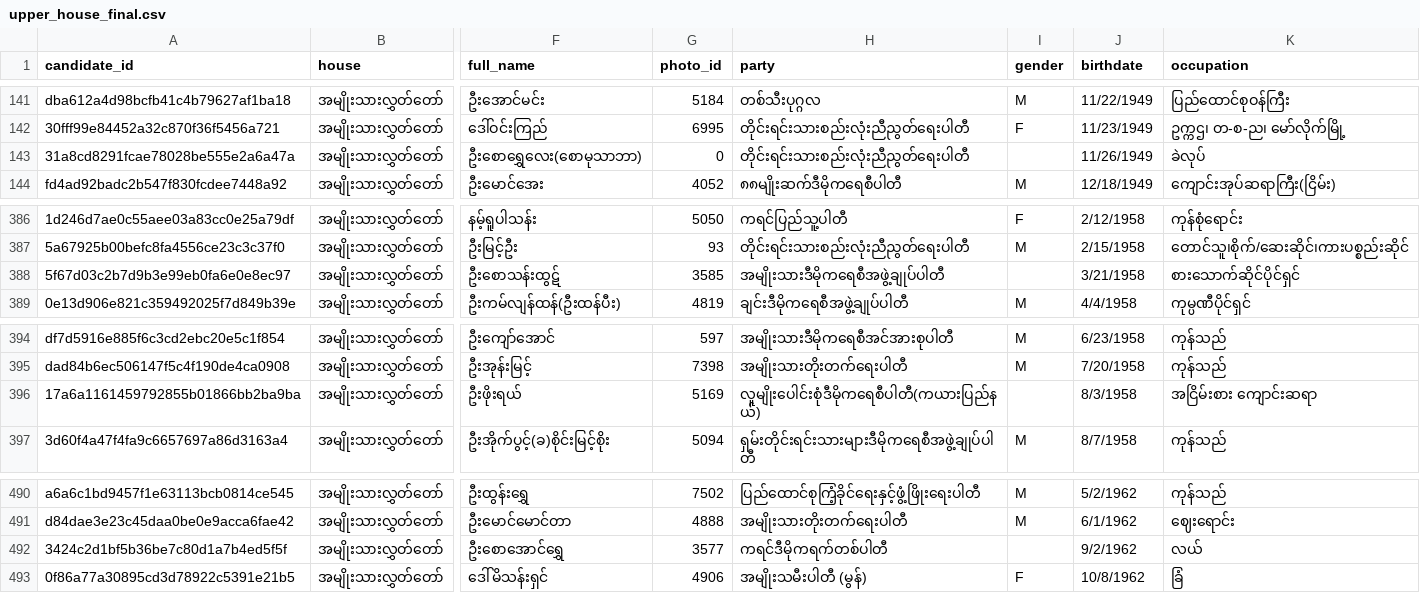
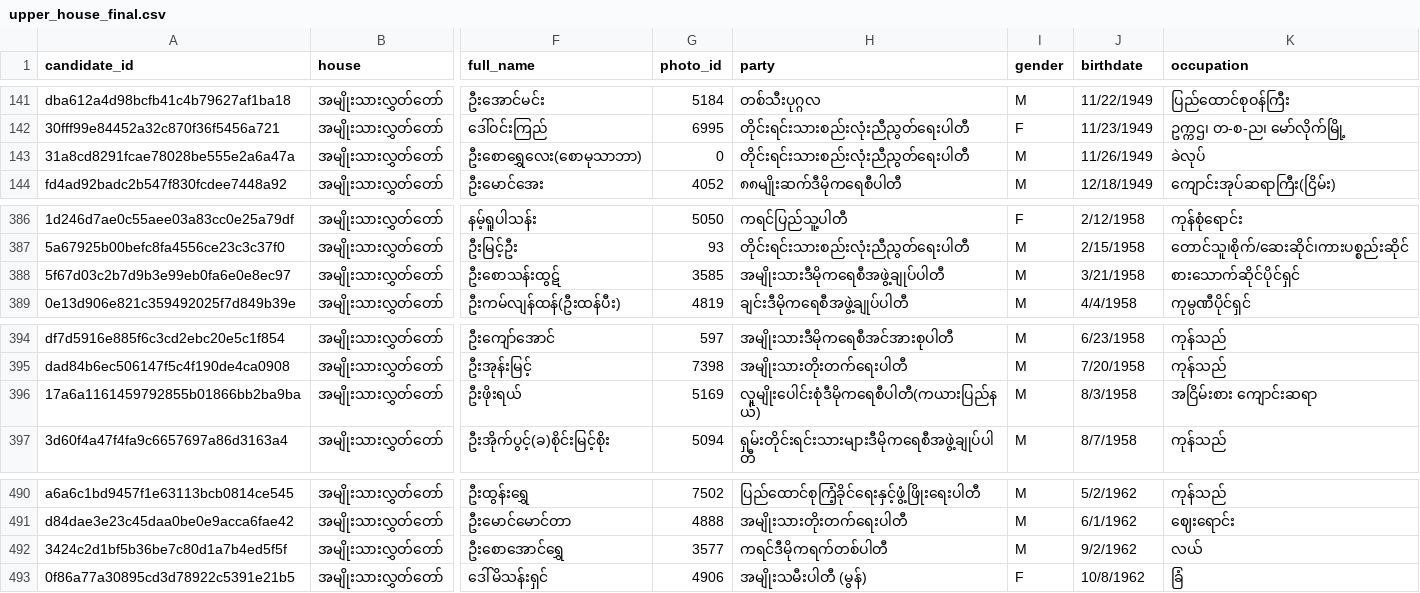
Before and after one commit to MyanmarAPI/dataset, a CSV file: candidates/csv/upper_house_final.csv, drawn as a sheet; only a part is shown, gaps mark what is left out; the diff names each change by its address in the sheet, - before the commit and + after, or states it on an @@ line.

Commit message:
add gender field to 4 candidates

```diff
--- a/candidates/csv/upper_house_final.csv
+++ b/candidates/csv/upper_house_final.csv
-I143 (gender): (empty)
+I143 (gender): M
-I388 (gender): (empty)
+I388 (gender): M
-I396 (gender): (empty)
+I396 (gender): M
-I492 (gender): (empty)
+I492 (gender): M
```
Also changed, not shown: 1 other file.
